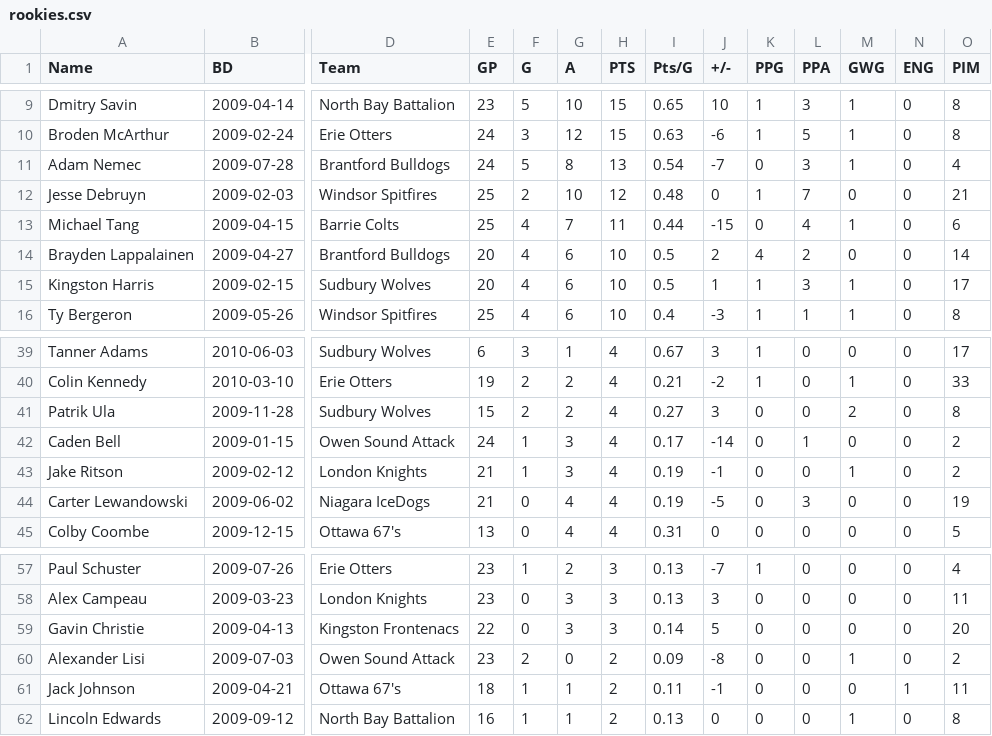
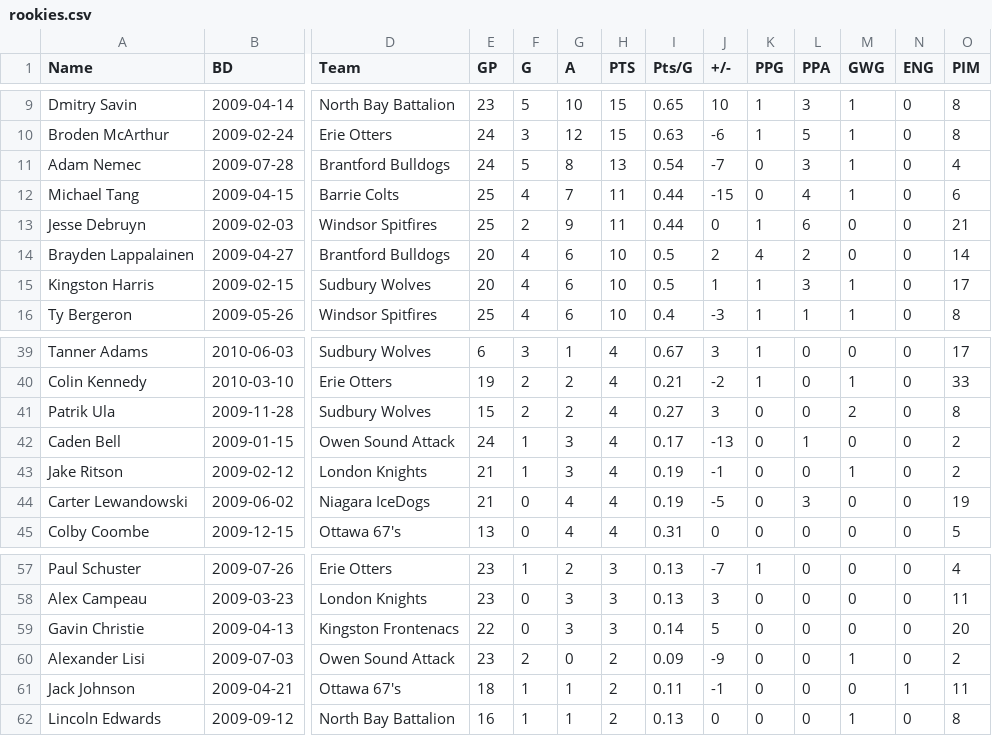
Before and after one commit to NoahCornish/OHLDataHub, a CSV file: data/current/rookies.csv, drawn as a sheet; only a part is shown, gaps mark what is left out; removed rows and columns are numbered as before the commit, all else as after; rows hold the shown columns only; the diff names each change by its address in the sheet, - before the commit and + after, or states it on an @@ line.

```diff
--- a/data/current/rookies.csv
+++ b/data/current/rookies.csv
-row 12: Jesse Debruyn | 2009-02-03 | Windsor Spitfires | 25 | 2 | 10 | 12 | 0.48 | 0 | 1 | 7 | 0 | 0 | 21
+row 13: Jesse Debruyn | 2009-02-03 | Windsor Spitfires | 25 | 2 | 9 | 11 | 0.44 | 0 | 1 | 6 | 0 | 0 | 21
-J42 (+/-): -14
+J42 (+/-): -13
-J60 (+/-): -8
+J60 (+/-): -9
```
Also changed, not shown: data/current/draft.csv, data/current/ev.csv, 3 other files.
